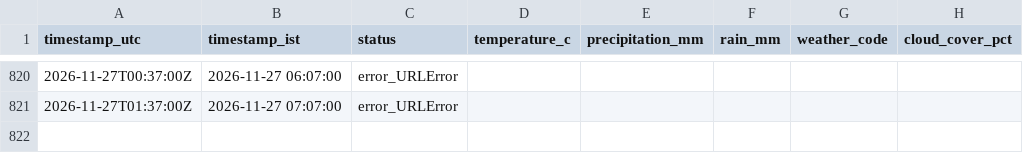
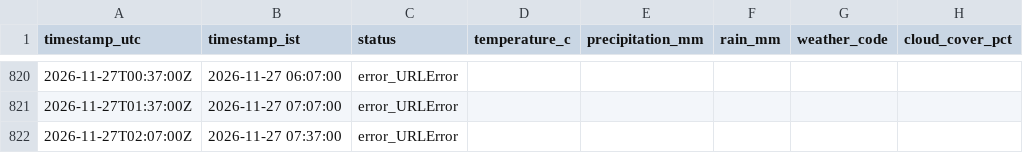
Before and after one commit to SandeshSatishhNaik/Traffic-Forecasting-and-Congestion-Optimization, a CSV file: data/weather/2026-11.csv, drawn as a sheet; only a part is shown, gaps mark what is left out; the diff names each change by its address in the sheet, - before the commit and + after, or states it on an @@ line.

```diff
--- a/data/weather/2026-11.csv
+++ b/data/weather/2026-11.csv
+row 822: 2026-11-27T02:07:00Z | 2026-11-27 07:37:00 | error_URLError
```
Also changed, not shown: 1 other file.
